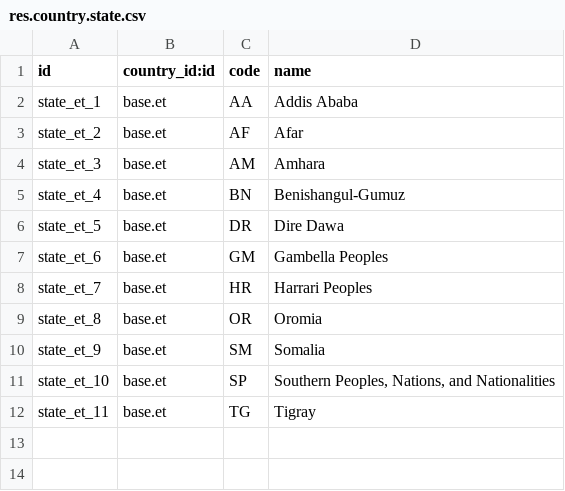
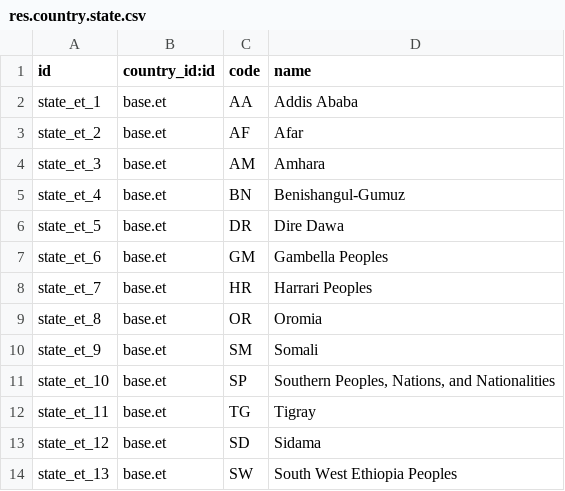
Before and after one commit to trevi-software/l10n-ethiopia, a CSV file: l10n_et_toponym/data/res.country.state.csv, drawn as a sheet.

Commit message:
l10n_et_toponym: add Sidama, and South West Peoples regional states

```diff
--- a/l10n_et_toponym/data/res.country.state.csv
+++ b/l10n_et_toponym/data/res.country.state.csv
@@ -9,4 +9,6 @@
 "state_et_8","base.et","OR","Oromia"
-"state_et_9","base.et","SM","Somalia"
+"state_et_9","base.et","SM","Somali"
 "state_et_10","base.et","SP","Southern Peoples, Nations, and Nationalities"
 "state_et_11","base.et","TG","Tigray"
+"state_et_12","base.et","SD","Sidama"
+"state_et_13","base.et","SW","South West Ethiopia Peoples"
```
